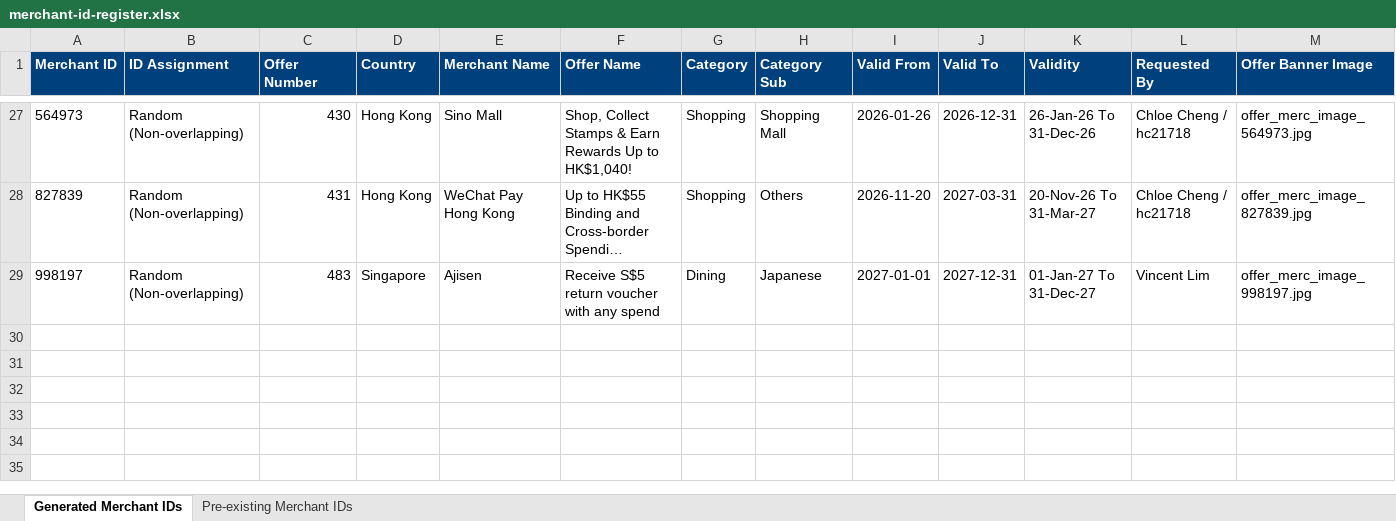
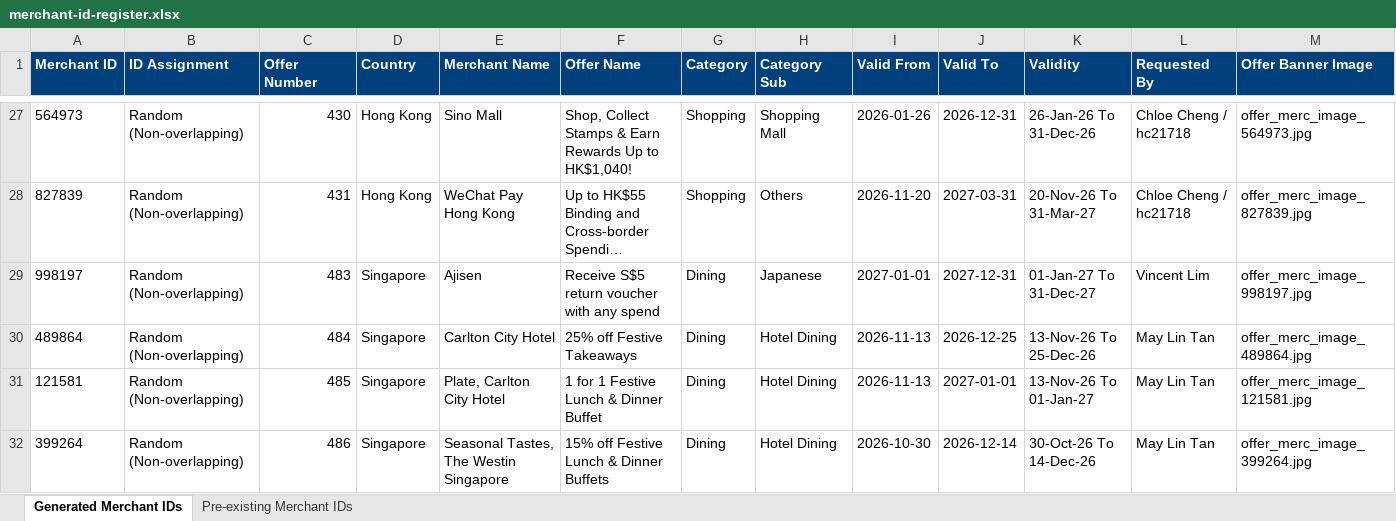
Before and after one commit to xavieralwin/offers-package, an Excel workbook: merchant-id-register.xlsx, sheet Generated Merchant IDs, drawn as a sheet; only a part is shown, gaps mark what is left out; long unchanged cells end in …; values as stored, in another font and other column widths than the file's, no borders; rows hold the shown columns only; the diff names each change by its address in the sheet, - before the commit and + after, or states it on an @@ line.

Commit message:
3 offers added

```diff
--- a/merchant-id-register.xlsx (sheet Generated Merchant IDs)
+++ b/merchant-id-register.xlsx (sheet Generated Merchant IDs)
+row 30: 489864 | Random (Non-overlapping) | 484 | Singapore | Carlton City Hotel | 25% off Festive Takeaways | Dining | Hotel Dining | 2026-11-13 | 2026-12-25 | 13-Nov-26 To 25-Dec-26 | May Lin Tan | offer_merc_image_489864.jpg
+row 31: 121581 | Random (Non-overlapping) | 485 | Singapore | Plate, Carlton City Hotel | 1 for 1 Festive Lunch & Dinner Buffet | Dining | Hotel Dining | 2026-11-13 | 2027-01-01 | 13-Nov-26 To 01-Jan-27 | May Lin Tan | offer_merc_image_121581.jpg
+row 32: 399264 | Random (Non-overlapping) | 486 | Singapore | Seasonal Tastes, The Westin Singapore | 15% off Festive Lunch & Dinner Buffets | Dining | Hotel Dining | 2026-10-30 | 2026-12-14 | 30-Oct-26 To 14-Dec-26 | May Lin Tan | offer_merc_image_399264.jpg
```
Also changed, not shown: 10 other files.
